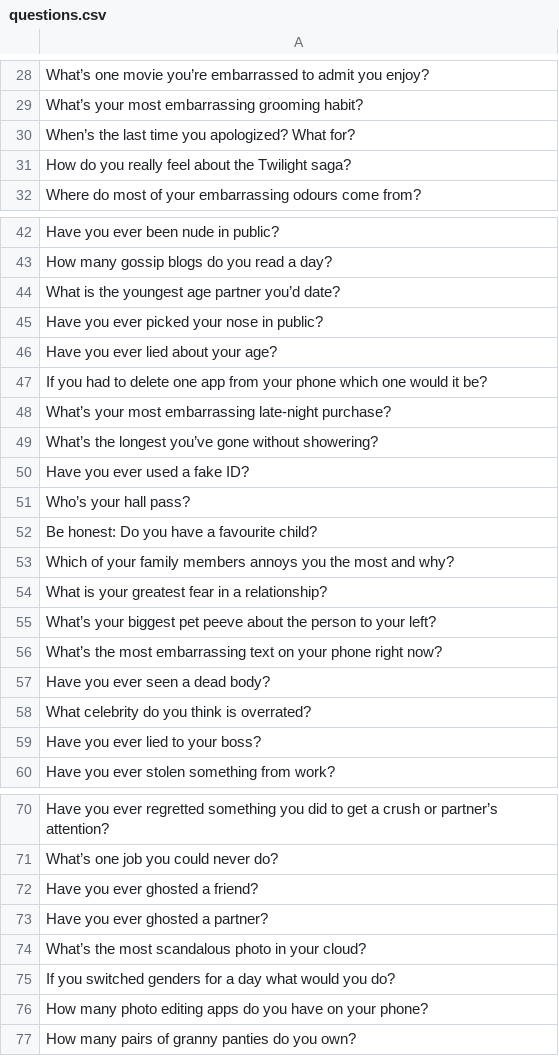
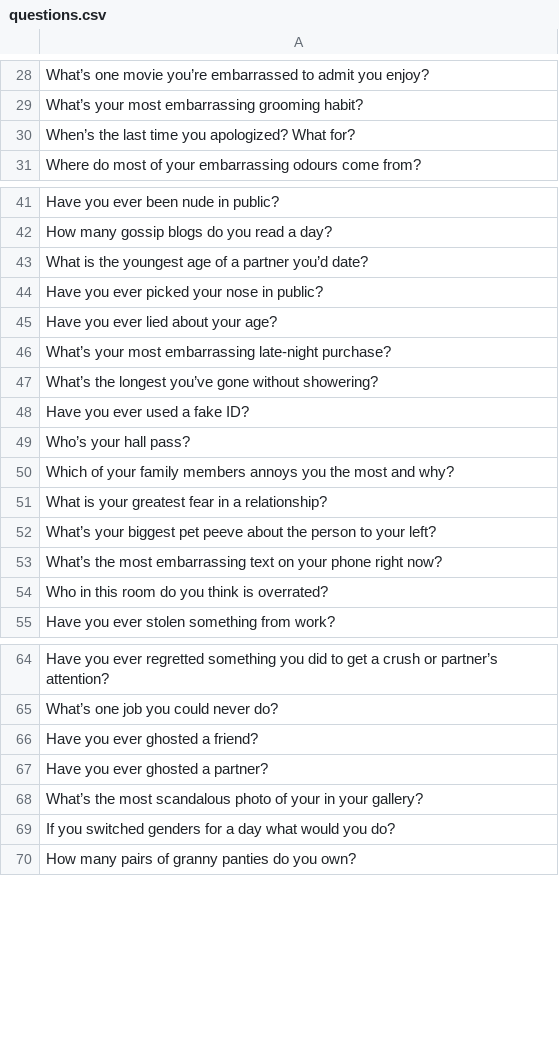
Before and after one commit to nipunadodan/truth-or-dare, a CSV file: src/assets/data/questions.csv, drawn as a sheet; only a part is shown, gaps mark what is left out; the diff covers the shown part only.

```diff
--- a/src/assets/data/questions.csv
+++ b/src/assets/data/questions.csv
@@ -30,3 +30,2 @@ What’s your most embarrassing grooming habit?
 When’s the last time you apologized? What for?
-How do you really feel about the Twilight saga?
 Where do most of your embarrassing odours come from?
@@ -43,6 +42,5 @@ Have you ever been nude in public?
 How many gossip blogs do you read a day?
-What is the youngest age partner you’d date?
+What is the youngest age of a partner you’d date?
 Have you ever picked your nose in public?
 Have you ever lied about your age?
-If you had to delete one app from your phone which one would it be?
 What’s your most embarrassing late-night purchase?
@@ -51,3 +49,2 @@ Have you ever used a fake ID?
 Who’s your hall pass?
-Be honest: Do you have a favourite child?
 Which of your family members annoys you the most and why?
@@ -56,5 +53,3 @@ What’s your biggest pet peeve about the person to your left?
 What’s the most embarrassing text on your phone right now?
-Have you ever seen a dead body?
-What celebrity do you think is overrated?
-Have you ever lied to your boss?
+Who in this room do you think is overrated?
 Have you ever stolen something from work?
@@ -73,5 +67,4 @@ Have you ever ghosted a friend?
 Have you ever ghosted a partner?
-What’s the most scandalous photo in your cloud?
+What’s the most scandalous photo of your in your gallery?
 If you switched genders for a day what would you do?
-How many photo editing apps do you have on your phone?
 How many pairs of granny panties do you own?
```
Also changed, not shown: 74 added rows, 1 removed row and 1 edited cell elsewhere in this file, 7 other files.
